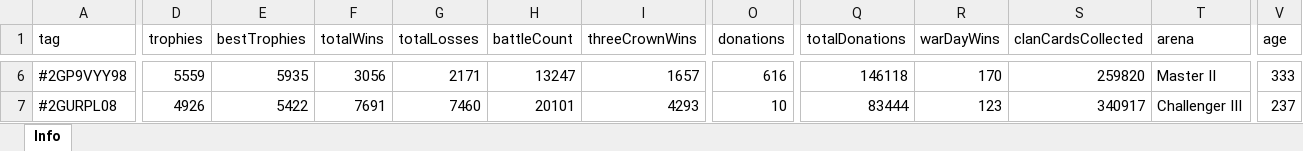
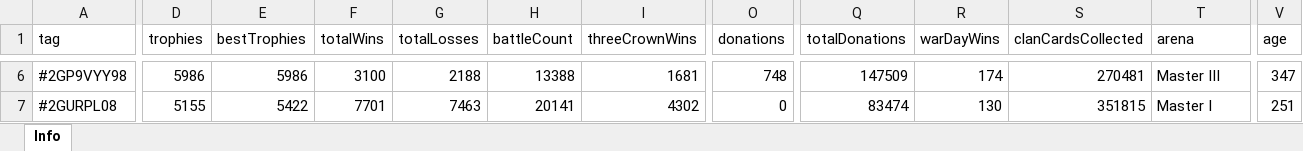
Before and after one commit to bascenso/alkateia, an Excel workbook: docs/data/memberstats.xlsx, sheet Info, drawn as a sheet; only a part is shown, gaps mark what is left out; values as stored, in another font and other column widths than the file's, no borders; the diff covers the shown part only; the diff names each change by its address in the sheet, - before the commit and + after, or states it on an @@ line.

```diff
--- a/docs/data/memberstats.xlsx (sheet Info)
+++ b/docs/data/memberstats.xlsx (sheet Info)
-D6 (trophies): 5559
+D6 (trophies): 5986
-E6 (bestTrophies): 5935
+E6 (bestTrophies): 5986
-F6 (totalWins): 3056
+F6 (totalWins): 3100
-G6 (totalLosses): 2171
+G6 (totalLosses): 2188
-H6 (battleCount): 13247
+H6 (battleCount): 13388
-I6 (threeCrownWins): 1657
+I6 (threeCrownWins): 1681
-O6 (donations): 616
+O6 (donations): 748
-Q6 (totalDonations): 146118
+Q6 (totalDonations): 147509
-R6 (warDayWins): 170
+R6 (warDayWins): 174
-S6 (clanCardsCollected): 259820
+S6 (clanCardsCollected): 270481
-T6 (arena): Master II
+T6 (arena): Master III
-V6 (age): 333
+V6 (age): 347
-D7 (trophies): 4926
+D7 (trophies): 5155
-F7 (totalWins): 7691
+F7 (totalWins): 7701
-G7 (totalLosses): 7460
+G7 (totalLosses): 7463
-H7 (battleCount): 20101
+H7 (battleCount): 20141
-I7 (threeCrownWins): 4293
+I7 (threeCrownWins): 4302
-O7 (donations): 10
+O7 (donations): 0
-Q7 (totalDonations): 83444
+Q7 (totalDonations): 83474
-R7 (warDayWins): 123
+R7 (warDayWins): 130
-S7 (clanCardsCollected): 340917
+S7 (clanCardsCollected): 351815
-T7 (arena): Challenger III
+T7 (arena): Master I
-V7 (age): 237
+V7 (age): 251
```
Also changed, not shown: 1 added row, 2 removed rows and 546 edited cells elsewhere in this sheet, docs/data/warmap.xlsx, docs/data/warstats.xlsx, 13 other files.
